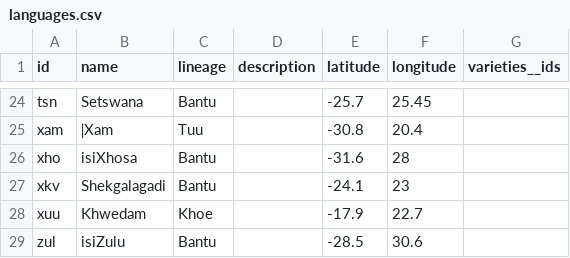
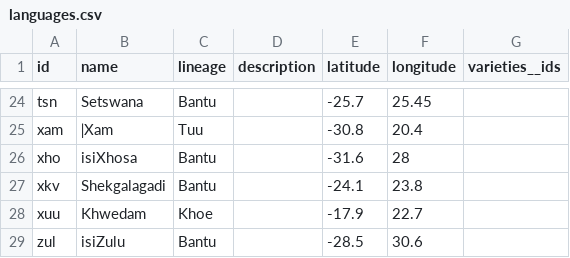
Before and after one commit to tsammalex/tsammalex, a CSV file: dump/languages.csv, drawn as a sheet; only a part is shown, gaps mark what is left out.

Commit message:
Update languages.csv

```diff
--- a/dump/languages.csv
+++ b/dump/languages.csv
@@ -26,3 +26,3 @@ xam,ǀXam,Tuu,,-30.8,20.4,
 xho,isiXhosa,Bantu,,-31.6,28,
-xkv,Shekgalagadi,Bantu,,-24.1,23,
+xkv,Shekgalagadi,Bantu,,-24.1,23.8,
 xuu,Khwedam,Khoe,,-17.9,22.7,
```
